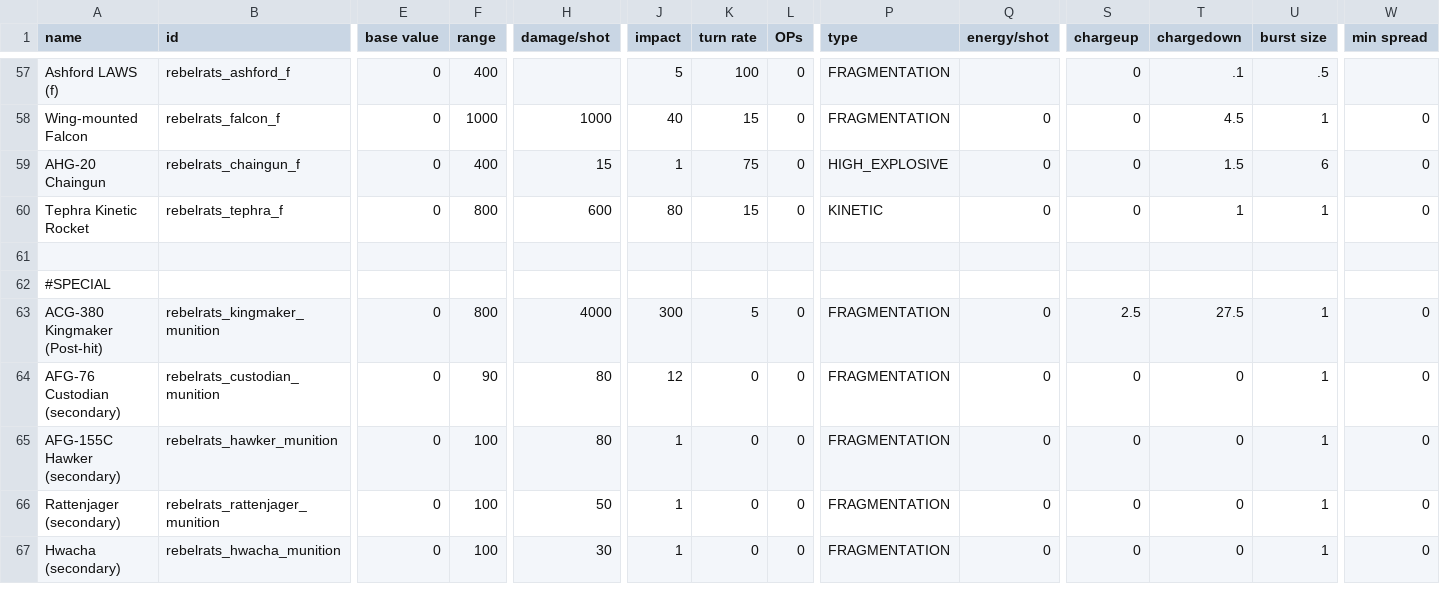
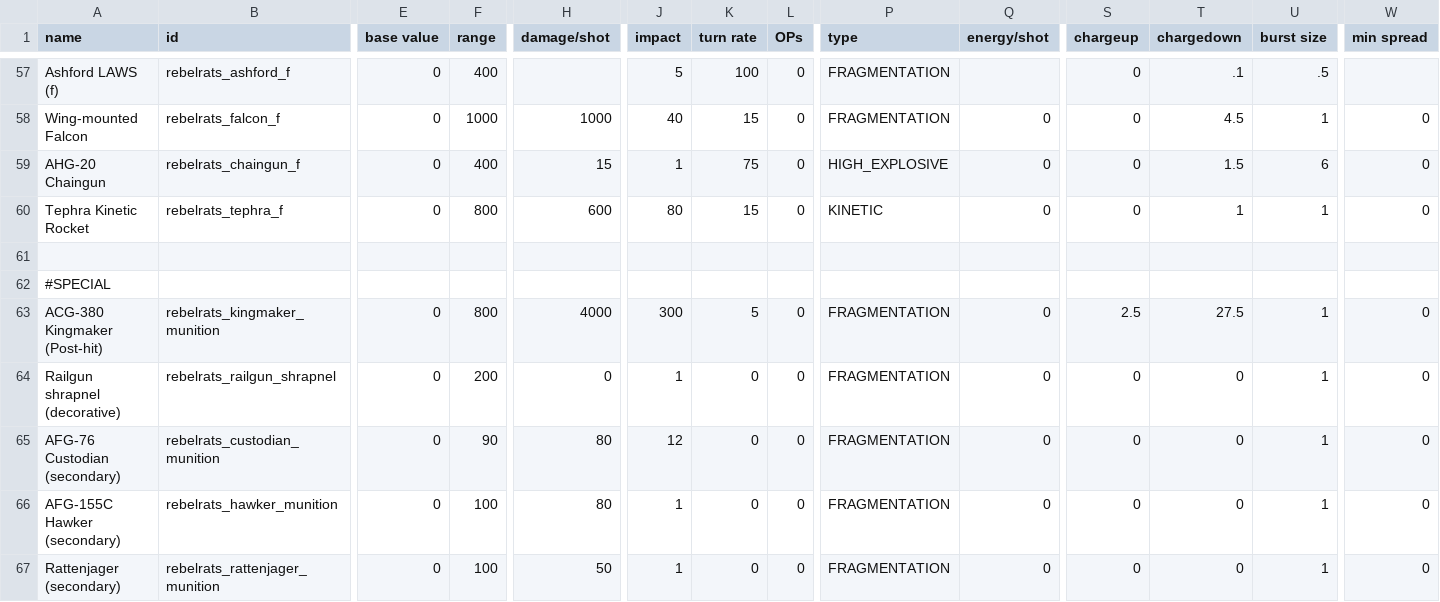
Before and after one commit to masterraven19/Rebel-Rats, a CSV file: data/weapons/weapon_data.csv, drawn as a sheet; only a part is shown, gaps mark what is left out; the shorter side is filled out with more unchanged rows; rows hold the shown columns only; the diff names each change by its address in the sheet, - before the commit and + after, or states it on an @@ line.

Commit message:
Added shrapnel.wpn for customization
Also made the kingmaker shrapnel after penetrating a ship

```diff
--- a/data/weapons/weapon_data.csv
+++ b/data/weapons/weapon_data.csv
+row 64: Railgun shrapnel (decorative) | rebelrats_railgun_shrapnel | 0 | 200 | 0 | 1 | 0 | 0 | FRAGMENTATION | 0 | 0 | 0 | 1 | 0
```
Also changed, not shown: 6 other files.
